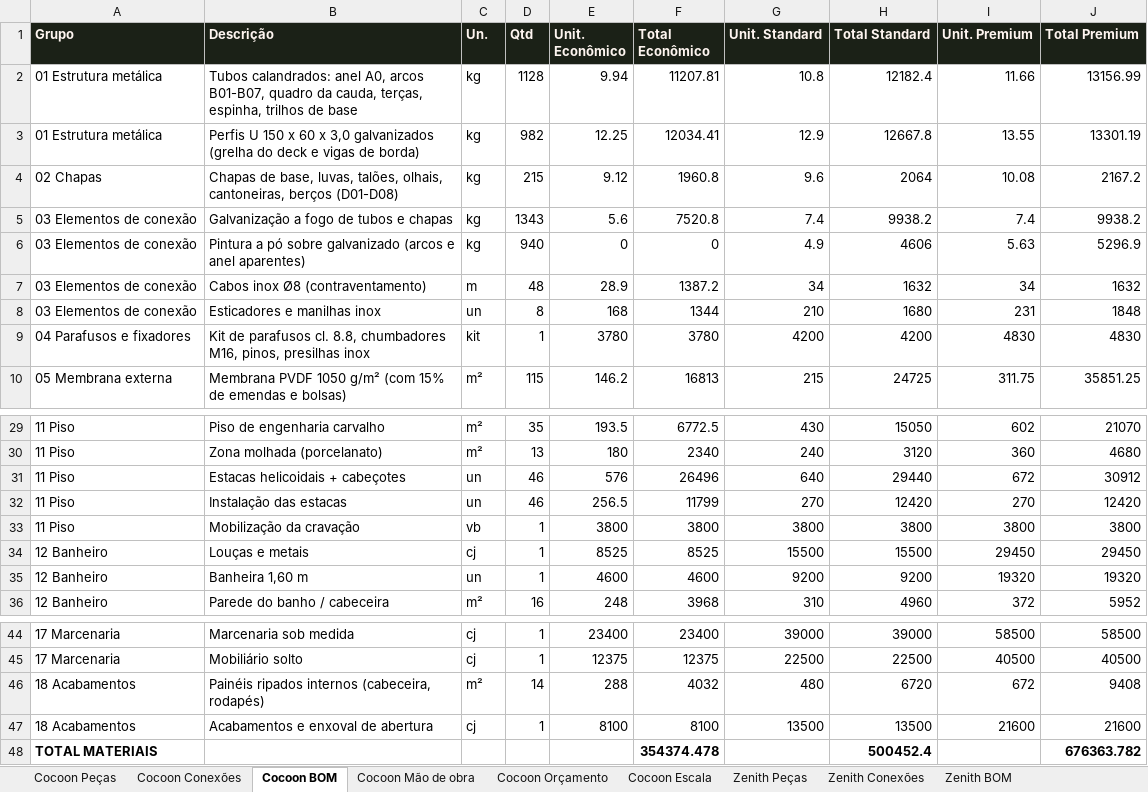
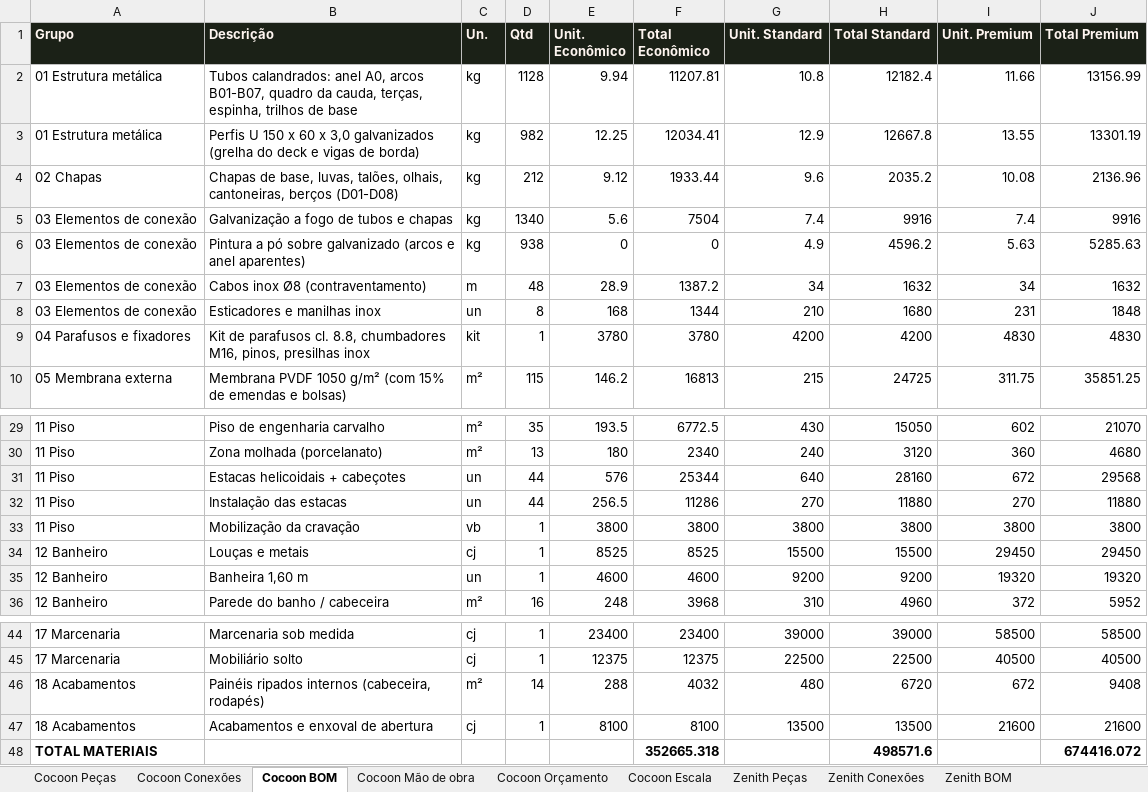
Before and after one commit to bchaerk-creator/zion-hotel-ai-developer, an Excel workbook: projects/zion-glamping-line/ZION_ORCAMENTO_SC_Cocoon_Zenith.xlsx, sheet Cocoon BOM, drawn as a sheet; only a part is shown, gaps mark what is left out; values as stored, in another font and other column widths than the file's, no borders; removed rows and columns are numbered as before the commit, all else as after; the diff names each change by its address in the sheet, - before the commit and + after, or states it on an @@ line.

```diff
--- a/projects/zion-glamping-line/ZION_ORCAMENTO_SC_Cocoon_Zenith.xlsx (sheet Cocoon BOM)
+++ b/projects/zion-glamping-line/ZION_ORCAMENTO_SC_Cocoon_Zenith.xlsx (sheet Cocoon BOM)
-D4 (Qtd): 215
+D4 (Qtd): 212
-F4 (Total Econômico): 1960.8
+F4 (Total Econômico): 1933.44
-H4 (Total Standard): 2064
+H4 (Total Standard): 2035.2
-J4 (Total Premium): 2167.2
+J4 (Total Premium): 2136.96
-D5 (Qtd): 1343
+D5 (Qtd): 1340
-F5 (Total Econômico): 7520.8
+F5 (Total Econômico): 7504
-H5 (Total Standard): 9938.2
+H5 (Total Standard): 9916
-J5 (Total Premium): 9938.2
+J5 (Total Premium): 9916
-D6 (Qtd): 940
+D6 (Qtd): 938
-H6 (Total Standard): 4606
+H6 (Total Standard): 4596.2
-J6 (Total Premium): 5296.9
+J6 (Total Premium): 5285.63
-D31:D32 (Qtd): 46
+D31:D32 (Qtd): 44
-F31 (Total Econômico): 26496
+F31 (Total Econômico): 25344
-H31 (Total Standard): 29440
+H31 (Total Standard): 28160
-J31 (Total Premium): 30912
+J31 (Total Premium): 29568
-F32 (Total Econômico): 11799
+F32 (Total Econômico): 11286
-H32 (Total Standard): 12420
+H32 (Total Standard): 11880
-J32 (Total Premium): 12420
+J32 (Total Premium): 11880
-row 48: TOTAL MATERIAIS |  |  |  |  | 354374.478 |  | 500452.4 |  | 676363.782
+row 48: TOTAL MATERIAIS |  |  |  |  | 352665.318 |  | 498571.6 |  | 674416.072
```
Also changed, not shown: sheet Cocoon Orçamento, sheet Cocoon Escala, sheet Cocoon Peças, sheet Cocoon Conexões, 19 other files.
